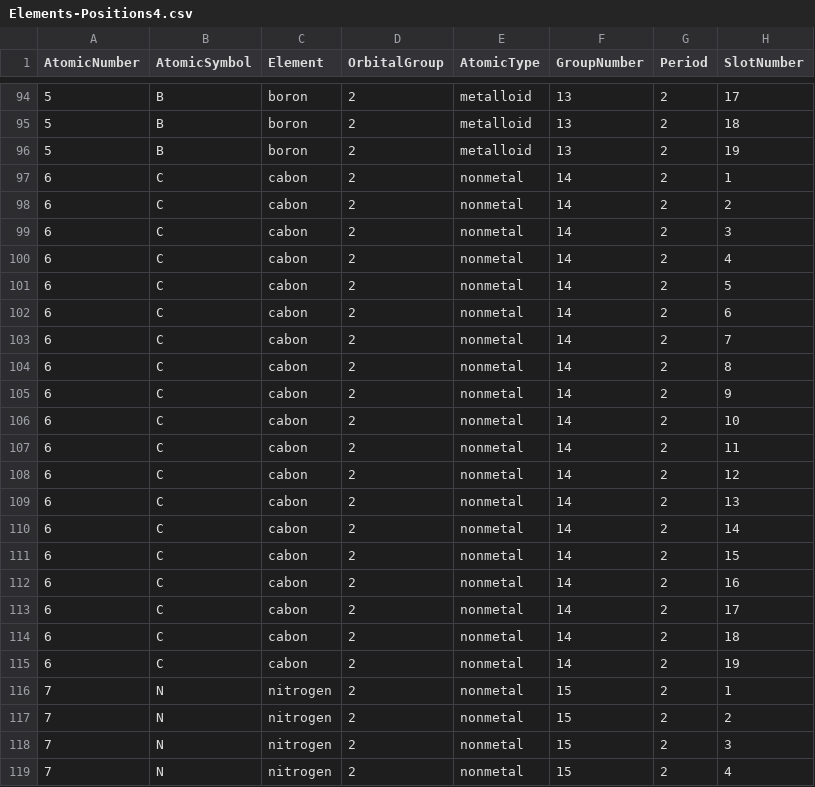
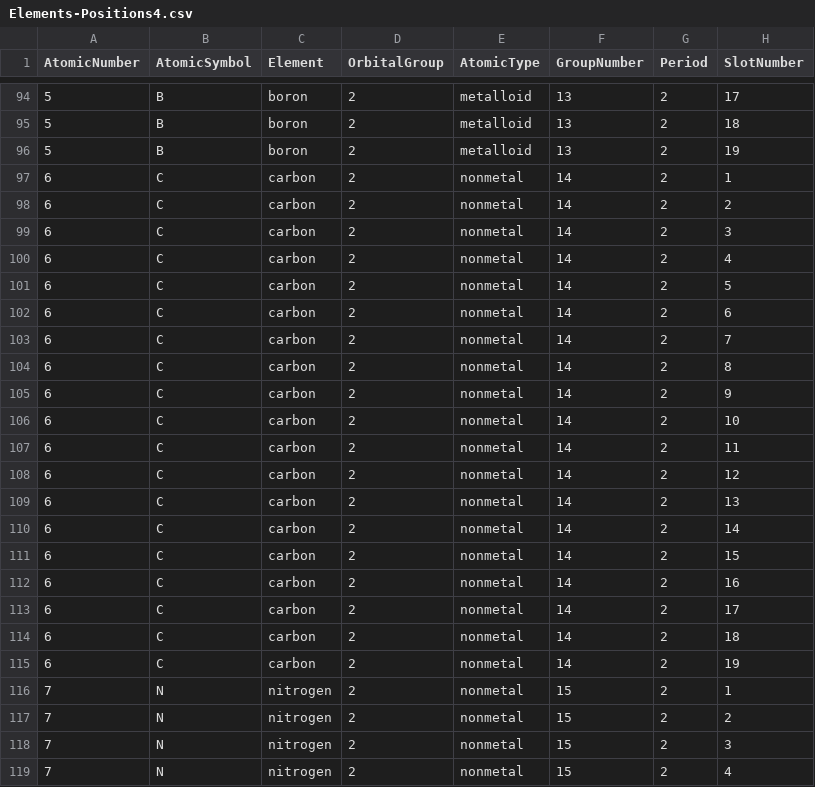
Before and after one commit to LtAirman/ChargeFieldTopics, a CSV file: data/Elements-Positions4.csv, drawn as a sheet; only a part is shown, gaps mark what is left out; the diff names each change by its address in the sheet, - before the commit and + after, or states it on an @@ line.

Commit message:
Correcting spelling error, changing "cabon" to "carbon".

```diff
--- a/data/Elements-Positions4.csv
+++ b/data/Elements-Positions4.csv
-C97:C115 (Element): cabon
+C97:C115 (Element): carbon
```
